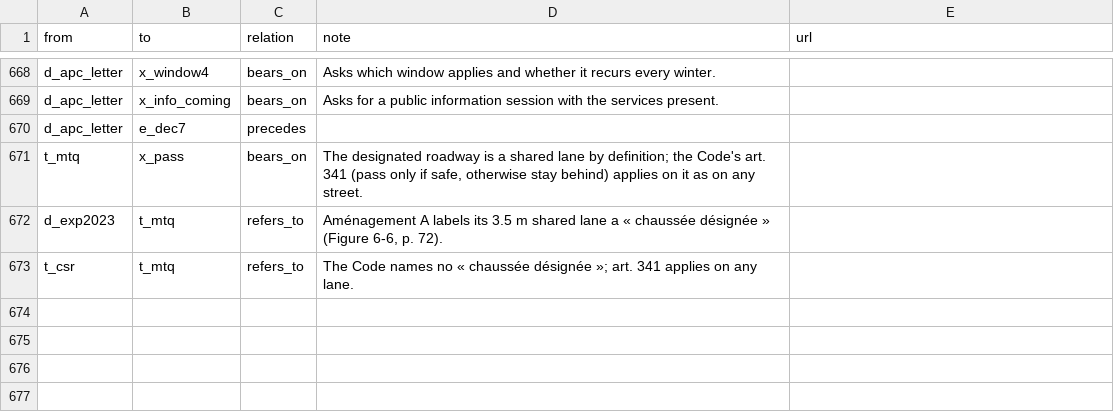
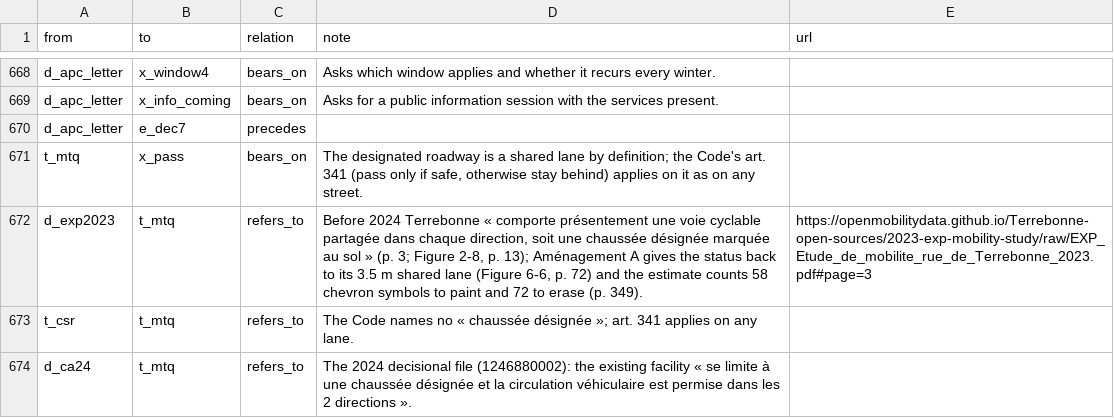
Before and after one commit to OpenMobilityData/Terrebonne-open-sources, a CSV file: 2026-evidence-graph/edges.csv, drawn as a sheet; only a part is shown, gaps mark what is left out.

```diff
--- a/2026-evidence-graph/edges.csv
+++ b/2026-evidence-graph/edges.csv
@@ -671,3 +671,4 @@ d_apc_letter,e_dec7,precedes,,
 t_mtq,x_pass,bears_on,"The designated roadway is a shared lane by definition; the Code's art. 341 (pass only if safe, otherwise stay behind) applies on it as on any street.",
-d_exp2023,t_mtq,refers_to,"Aménagement A labels its 3.5 m shared lane a « chaussée désignée » (Figure 6-6, p. 72).",
+d_exp2023,t_mtq,refers_to,"Before 2024 Terrebonne « comporte présentement une voie cyclable partagée dans chaque direction, soit une chaussée désignée marquée au sol » (p. 3; Figure 2-8, p. 13); Aménagement A gives the status back to its 3.5 m shared lane (Figure 6-6, p. 72) and the estimate counts 58 chevron symbols to paint and 72 to erase (p. 349).",https://openmobilitydata.github.io/Terrebonne-open-sources/2023-exp-mobility-study/raw/EXP_Etude_de_mobilite_rue_de_Terrebonne_2023.pdf#page=3
 t_csr,t_mtq,refers_to,The Code names no « chaussée désignée »; art. 341 applies on any lane.,
+d_ca24,t_mtq,refers_to,The 2024 decisional file (1246880002): the existing facility « se limite à une chaussée désignée et la circulation véhiculaire est permise dans les 2 directions ».,
```
Also changed, not shown: 5 other files.
